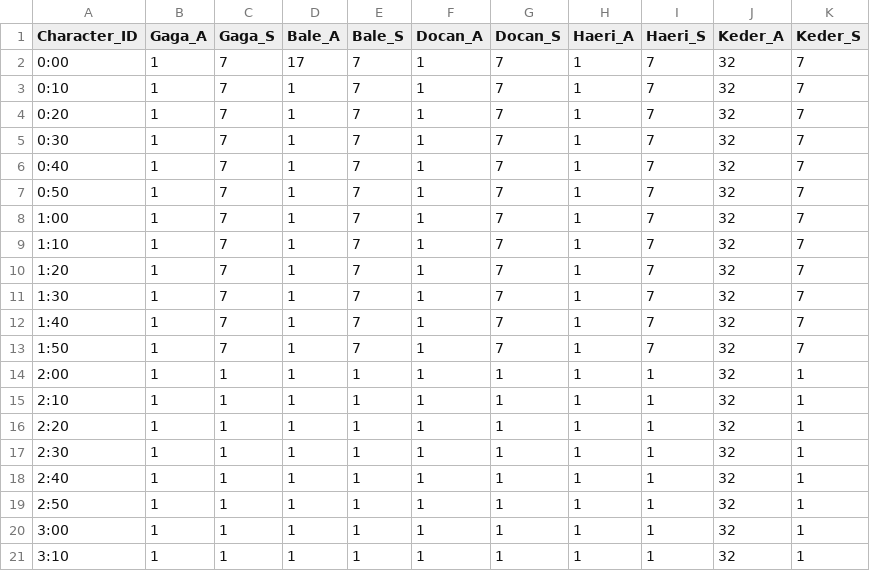
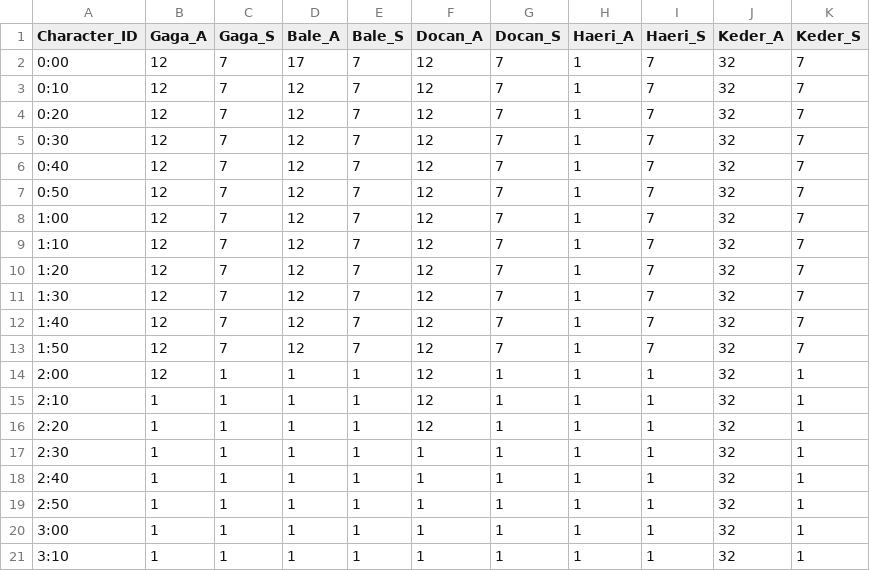
Before and after one commit to SuperElectronBrain/ThunderJack_ProjectMIS, a CSV file: Assets/Resources/DataSheet/Time_Table_Day1.csv, drawn as a sheet; only a part is shown.

```diff
--- a/Assets/Resources/DataSheet/Time_Table_Day1.csv
+++ b/Assets/Resources/DataSheet/Time_Table_Day1.csv
@@ -1,17 +1,17 @@
 Character_ID,Gaga_A,Gaga_S,Bale_A,Bale_S,Docan_A,Docan_S,Haeri_A,Haeri_S,Keder_A,Keder_S
-0:00,1,7,17,7,1,7,1,7,32,7
-0:10,1,7,1,7,1,7,1,7,32,7
-0:20,1,7,1,7,1,7,1,7,32,7
-0:30,1,7,1,7,1,7,1,7,32,7
-0:40,1,7,1,7,1,7,1,7,32,7
-0:50,1,7,1,7,1,7,1,7,32,7
-1:00,1,7,1,7,1,7,1,7,32,7
-1:10,1,7,1,7,1,7,1,7,32,7
-1:20,1,7,1,7,1,7,1,7,32,7
-1:30,1,7,1,7,1,7,1,7,32,7
-1:40,1,7,1,7,1,7,1,7,32,7
-1:50,1,7,1,7,1,7,1,7,32,7
-2:00,1,1,1,1,1,1,1,1,32,1
-2:10,1,1,1,1,1,1,1,1,32,1
-2:20,1,1,1,1,1,1,1,1,32,1
+0:00,12,7,17,7,12,7,1,7,32,7
+0:10,12,7,12,7,12,7,1,7,32,7
+0:20,12,7,12,7,12,7,1,7,32,7
+0:30,12,7,12,7,12,7,1,7,32,7
+0:40,12,7,12,7,12,7,1,7,32,7
+0:50,12,7,12,7,12,7,1,7,32,7
+1:00,12,7,12,7,12,7,1,7,32,7
+1:10,12,7,12,7,12,7,1,7,32,7
+1:20,12,7,12,7,12,7,1,7,32,7
+1:30,12,7,12,7,12,7,1,7,32,7
+1:40,12,7,12,7,12,7,1,7,32,7
+1:50,12,7,12,7,12,7,1,7,32,7
+2:00,12,1,1,1,12,1,1,1,32,1
+2:10,1,1,1,1,12,1,1,1,32,1
+2:20,1,1,1,1,12,1,1,1,32,1
 2:30,1,1,1,1,1,1,1,1,32,1
```
Also changed, not shown: 30 other files.
